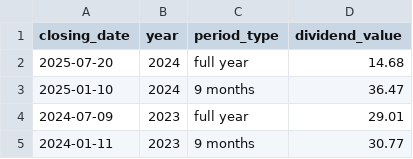
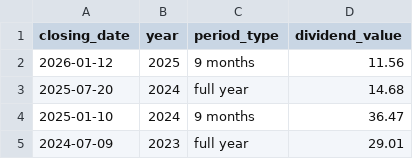
Before and after one commit to quantviews/russian_dividends, a CSV file: data/ROSN.csv, drawn as a sheet; only a part is shown; the shorter side is filled out with more unchanged rows.

```diff
--- a/data/ROSN.csv
+++ b/data/ROSN.csv
@@ -1,2 +1,3 @@
 closing_date,year,period_type,dividend_value
+2026-01-12,2025,9 months,11.56
 2025-07-20,2024,full year,14.68
```
Also changed, not shown: data/EUTR.csv, data/LKOH.csv, 7 other files.
